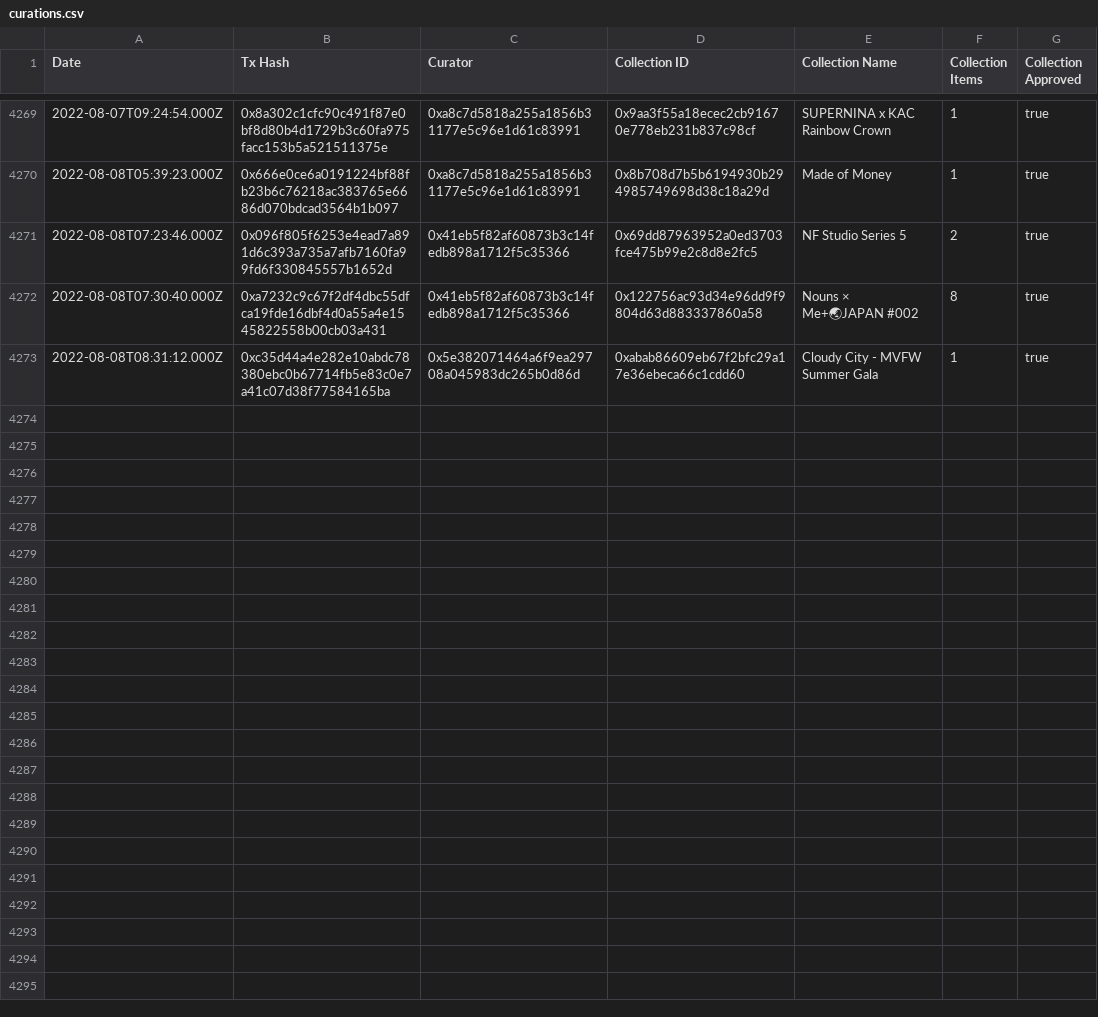
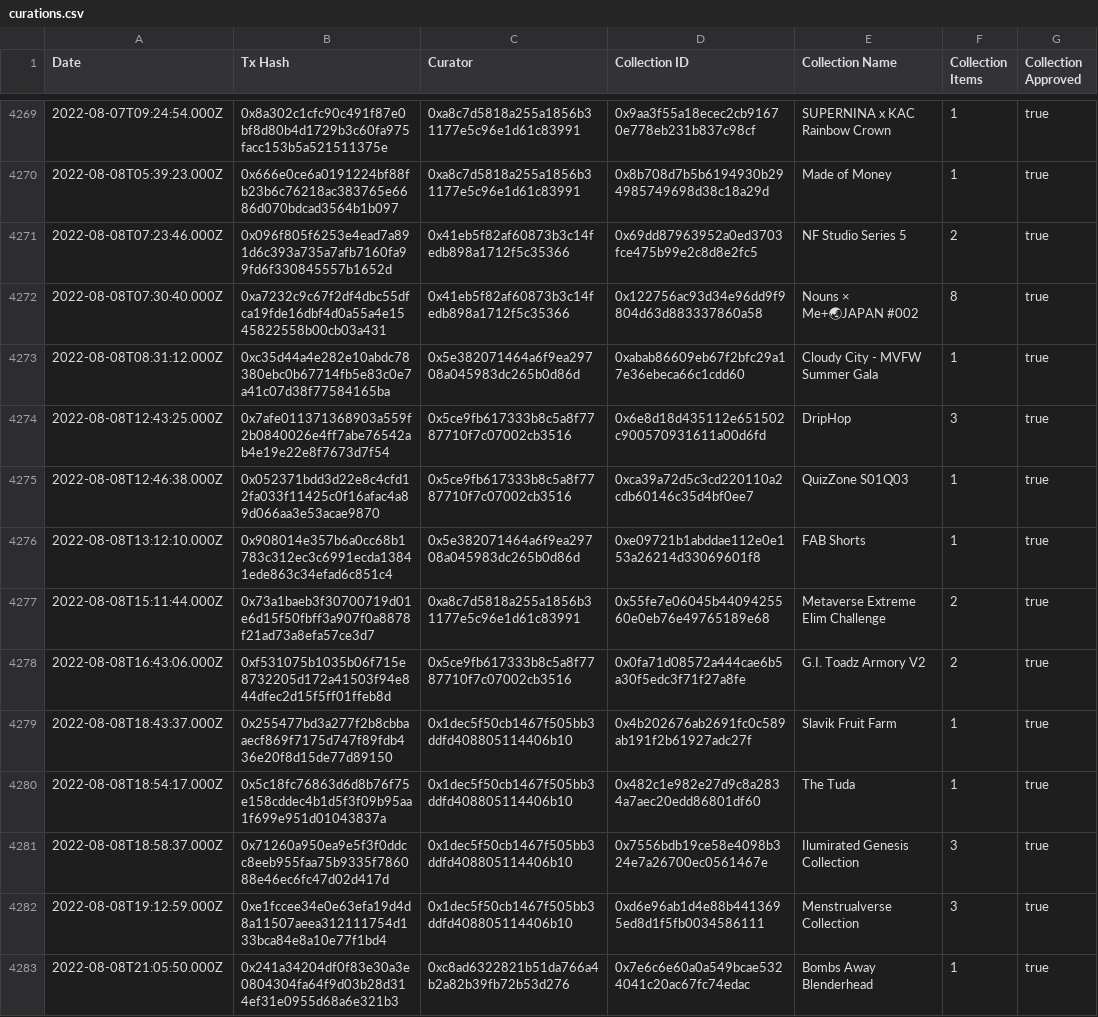
Before and after one commit to ncomerci/transparency, a CSV file: curations.csv, drawn as a sheet; only a part is shown, gaps mark what is left out.

```diff
--- a/curations.csv
+++ b/curations.csv
@@ -4273 +4273,11 @@ Date,Tx Hash,Curator,Collection ID,Collection Name,Collection Items,Collection A
 2022-08-08T08:31:12.000Z,0xc35d44a4e282e10abdc78380ebc0b67714fb5e83c0e7a41c07d38f77584165ba,0x5e382071464a6f9ea29708a045983dc265b0d86d,0xabab86609eb67f2bfc29a17e36ebeca66c1cdd60,Cloudy City - MVFW Summer Gala,1,true
+2022-08-08T12:43:25.000Z,0x7afe011371368903a559f2b0840026e4ff7abe76542ab4e19e22e8f7673d7f54,0x5ce9fb617333b8c5a8f7787710f7c07002cb3516,0x6e8d18d435112e651502c900570931611a00d6fd,DripHop,3,true
+2022-08-08T12:46:38.000Z,0x052371bdd3d22e8c4cfd12fa033f11425c0f16afac4a89d066aa3e53acae9870,0x5ce9fb617333b8c5a8f7787710f7c07002cb3516,0xca39a72d5c3cd220110a2cdb60146c35d4bf0ee7,QuizZone S01Q03,1,true
+2022-08-08T13:12:10.000Z,0x908014e357b6a0cc68b1783c312ec3c6991ecda13841ede863c34efad6c851c4,0x5e382071464a6f9ea29708a045983dc265b0d86d,0xe09721b1abddae112e0e153a26214d33069601f8,FAB Shorts,1,true
+2022-08-08T15:11:44.000Z,0x73a1baeb3f30700719d01e6d15f50fbff3a907f0a8878f21ad73a8efa57ce3d7,0xa8c7d5818a255a1856b31177e5c96e1d61c83991,0x55fe7e06045b4409425560e0eb76e49765189e68,Metaverse Extreme Elim Challenge,2,true
+2022-08-08T16:43:06.000Z,0xf531075b1035b06f715e8732205d172a41503f94e844dfec2d15f5ff01ffeb8d,0x5ce9fb617333b8c5a8f7787710f7c07002cb3516,0x0fa71d08572a444cae6b5a30f5edc3f71f27a8fe,G.I. Toadz Armory V2,2,true
+2022-08-08T18:43:37.000Z,0x255477bd3a277f2b8cbbaaecf869f7175d747f89fdb436e20f8d15de77d89150,0x1dec5f50cb1467f505bb3ddfd408805114406b10,0x4b202676ab2691fc0c589ab191f2b61927adc27f,Slavik Fruit Farm,1,true
+2022-08-08T18:54:17.000Z,0x5c18fc76863d6d8b76f75e158cddec4b1d5f3f09b95aa1f699e951d01043837a,0x1dec5f50cb1467f505bb3ddfd408805114406b10,0x482c1e982e27d9c8a2834a7aec20edd86801df60,The Tuda,1,true
+2022-08-08T18:58:37.000Z,0x71260a950ea9e5f3f0ddcc8eeb955faa75b9335f786088e46ec6fc47d02d417d,0x1dec5f50cb1467f505bb3ddfd408805114406b10,0x7556bdb19ce58e4098b324e7a26700ec0561467e,Ilumirated Genesis Collection,3,true
+2022-08-08T19:12:59.000Z,0xe1fccee34e0e63efa19d4d8a11507aeea312111754d133bca84e8a10e77f1bd4,0x1dec5f50cb1467f505bb3ddfd408805114406b10,0xd6e96ab1d4e88b4413695ed8d1f5fb0034586111,Menstrualverse Collection,3,true
+2022-08-08T21:05:50.000Z,0x241a34204df0f83e30a3e0804304fa64f9d03b28d314ef31e0955d68a6e321b3,0xc8ad6322821b51da766a4b2a82b39fb72b53d276,0x7e6c6e60a0a549bcae5324041c20ac67fc74edac,Bombs Away Blenderhead,1,true
```
Also changed, not shown: balances.csv, collections.csv, 17 other files.
